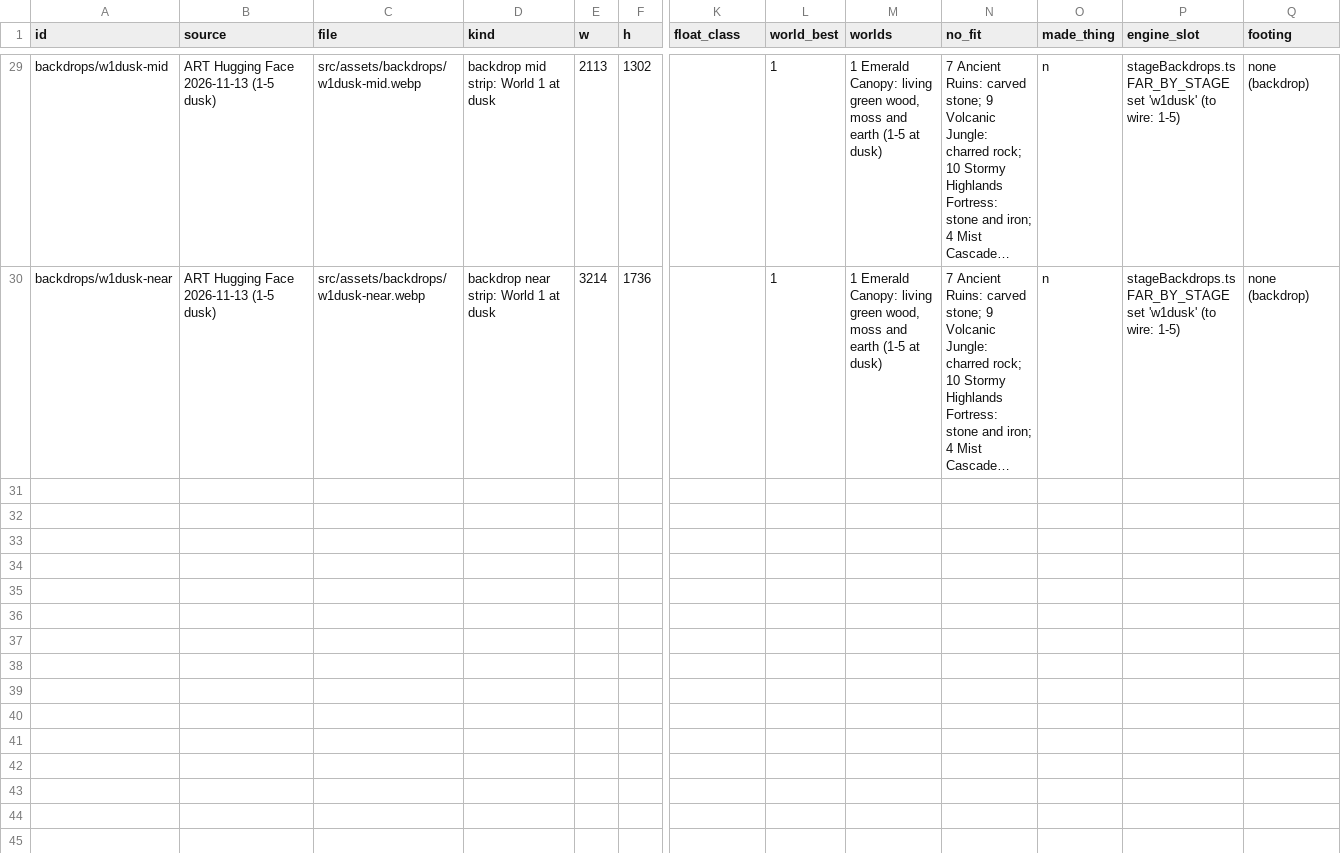
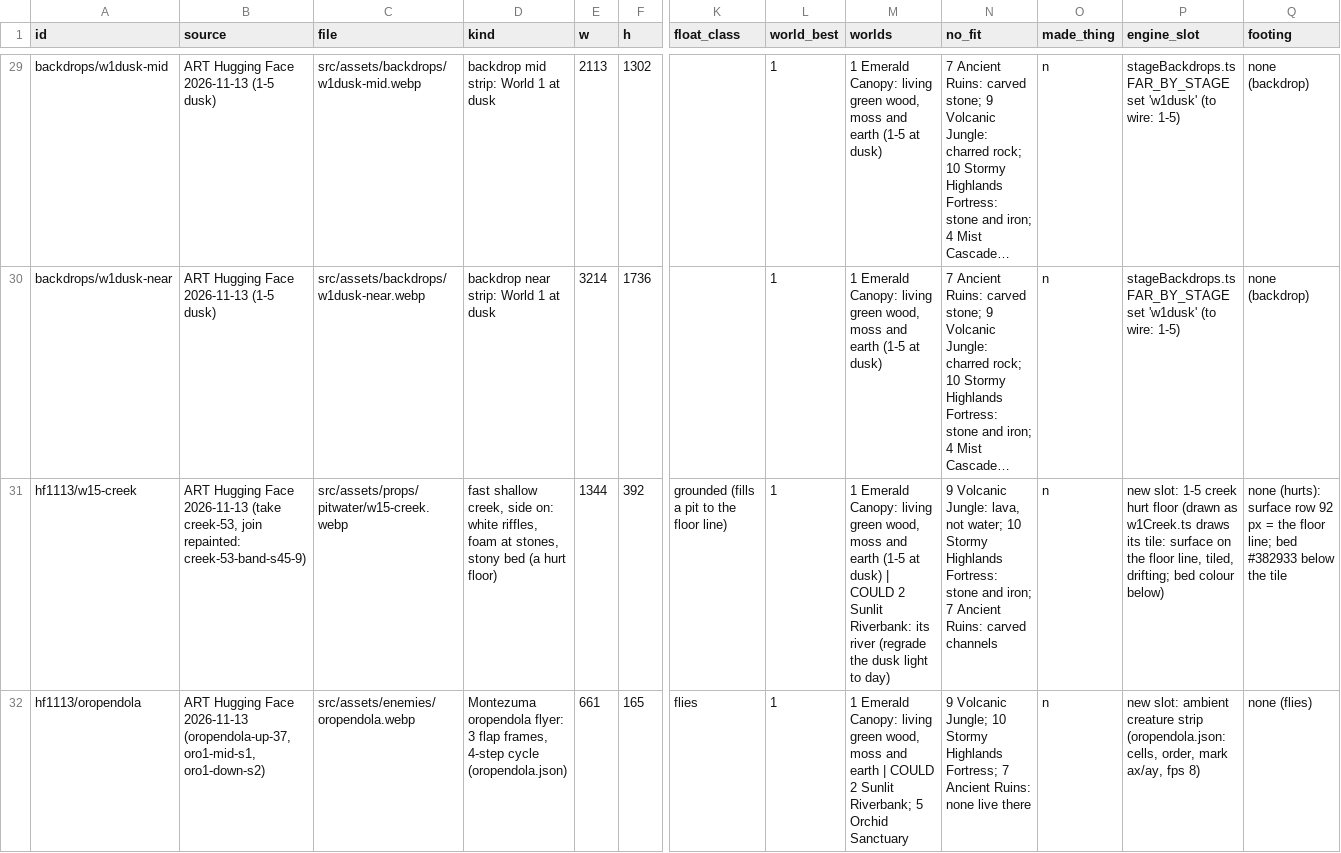
Before and after one commit to mshaffe1111/Sloths-Adventure-, a CSV file: reference/art/catalog-rows-hf1113.csv, drawn as a sheet; only a part is shown, gaps mark what is left out; long unchanged cells end in …; rows hold the shown columns only; the diff covers the shown part only; the diff names each change by its address in the sheet, - before the commit and + after, or states it on an @@ line.

```diff
--- a/reference/art/catalog-rows-hf1113.csv
+++ b/reference/art/catalog-rows-hf1113.csv
+row 31: hf1113/w15-creek | ART Hugging Face 2026-11-13 (take creek-53, join repainted: creek-53-band-s45-9) | src/assets/props/pitwater/w15-creek.webp | fast shallow creek, side on: white riffles, foam at stones, stony bed (a hurt floor) | 1344 | 392 | grounded (fills a pit to the floor line) | 1 | 1 Emerald Canopy: living green wood, moss and earth (1-5 at dusk) | COULD 2 Sunlit Riverbank: its river (regrade the dusk light to day) | 9 Volcanic Jungle: lava, not water; 10 Stormy Highlands Fortress: stone and iron; 7 Ancient Ruins: carved channels | n | new slot: 1-5 creek hurt floor (drawn as w1Creek.ts draws its tile: surface on the floor line, tiled, drifting; bed colour below) | none (hurts): surface row 92 px = the floor line; bed #382933 below the tile
+row 32: hf1113/oropendola | ART Hugging Face 2026-11-13 (oropendola-up-37, oro1-mid-s1, oro1-down-s2) | src/assets/enemies/oropendola.webp | Montezuma oropendola flyer: 3 flap frames, 4-step cycle (oropendola.json) | 661 | 165 | flies | 1 | 1 Emerald Canopy: living green wood, moss and earth | COULD 2 Sunlit Riverbank; 5 Orchid Sanctuary | 9 Volcanic Jungle; 10 Stormy Highlands Fortress; 7 Ancient Ruins: none live there | n | new slot: ambient creature strip (oropendola.json: cells, order, mark ax/ay, fps 8) | none (flies)
```
Also changed, not shown: 1 added row elsewhere in this file, 19 other files.
